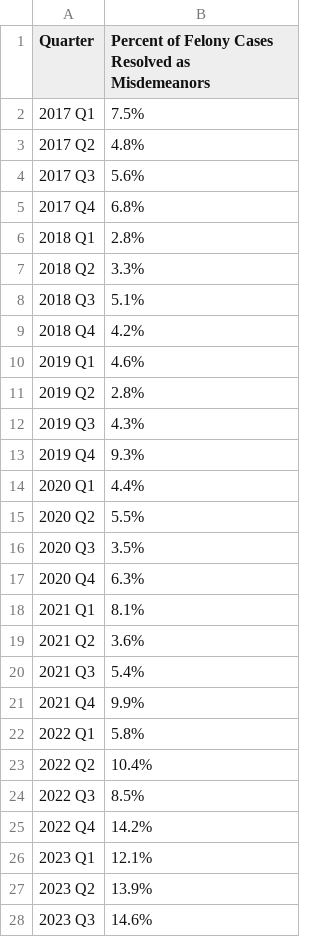
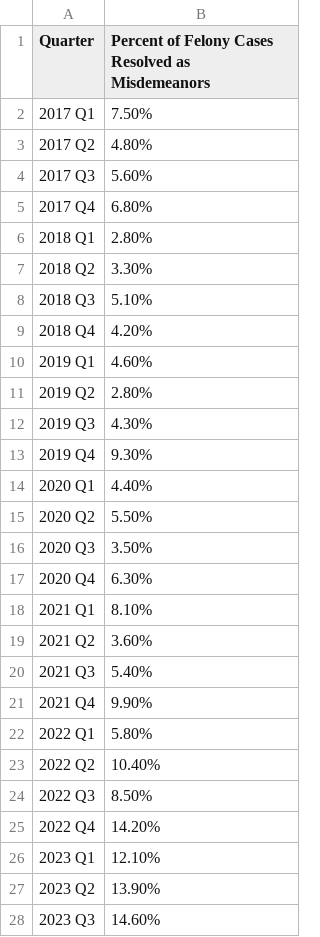
Before and after one commit to dstemenluc/CCJ.SantaClara, a CSV file: ppi_9_4_PercentFelonyCasesResolvedMisd.csv, drawn as a sheet; only a part is shown; the diff covers the shown part only.

Commit message:
Update ppi_9_4_PercentFelonyCasesResolvedMisd.csv

```diff
--- a/ppi_9_4_PercentFelonyCasesResolvedMisd.csv
+++ b/ppi_9_4_PercentFelonyCasesResolvedMisd.csv
@@ -1,28 +1,28 @@
 Quarter,Percent of Felony Cases Resolved as Misdemeanors
-2017 Q1,7.5%
-2017 Q2,4.8%
-2017 Q3,5.6%
-2017 Q4,6.8%
-2018 Q1,2.8%
-2018 Q2,3.3%
-2018 Q3,5.1%
-2018 Q4,4.2%
-2019 Q1,4.6%
-2019 Q2,2.8%
-2019 Q3,4.3%
-2019 Q4,9.3%
-2020 Q1,4.4%
-2020 Q2,5.5%
-2020 Q3,3.5%
-2020 Q4,6.3%
-2021 Q1,8.1%
-2021 Q2,3.6%
-2021 Q3,5.4%
-2021 Q4,9.9%
-2022 Q1,5.8%
-2022 Q2,10.4%
-2022 Q3,8.5%
-2022 Q4,14.2%
-2023 Q1,12.1%
-2023 Q2,13.9%
-2023 Q3,14.6%
+2017 Q1,7.50%
+2017 Q2,4.80%
+2017 Q3,5.60%
+2017 Q4,6.80%
+2018 Q1,2.80%
+2018 Q2,3.30%
+2018 Q3,5.10%
+2018 Q4,4.20%
+2019 Q1,4.60%
+2019 Q2,2.80%
+2019 Q3,4.30%
+2019 Q4,9.30%
+2020 Q1,4.40%
+2020 Q2,5.50%
+2020 Q3,3.50%
+2020 Q4,6.30%
+2021 Q1,8.10%
+2021 Q2,3.60%
+2021 Q3,5.40%
+2021 Q4,9.90%
+2022 Q1,5.80%
+2022 Q2,10.40%
+2022 Q3,8.50%
+2022 Q4,14.20%
+2023 Q1,12.10%
+2023 Q2,13.90%
+2023 Q3,14.60%
```
Also changed, not shown: 3 removed rows and 5 edited cells elsewhere in this file.
